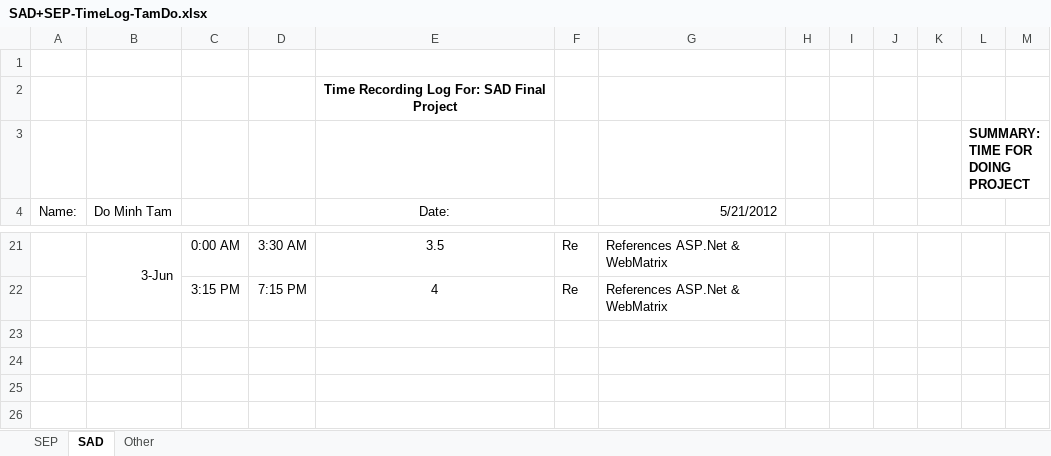
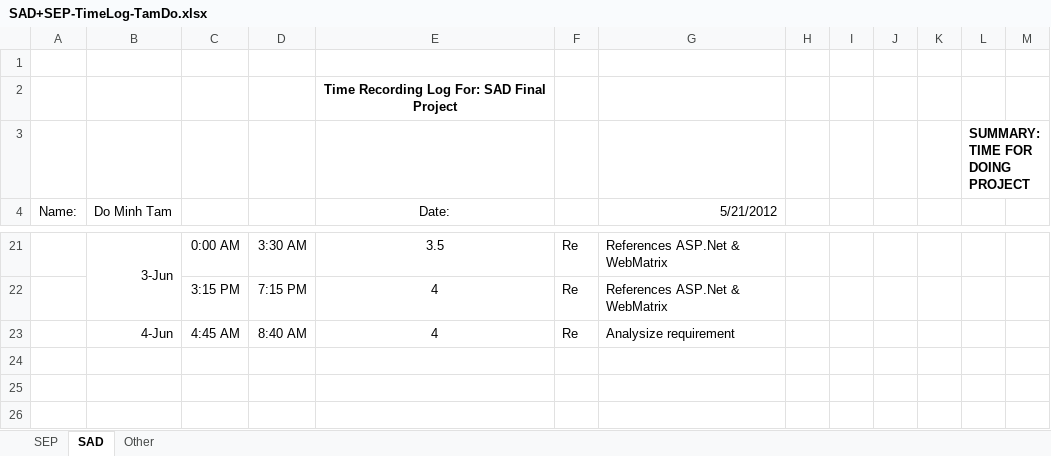
Before and after one commit to T138384/vlu-k15t1-team11, an Excel workbook: Time Log for SAD + SEP/SAD+SEP-TimeLog-TamDo.xlsx, sheet SAD, drawn as a sheet; only a part is shown, gaps mark what is left out; values as stored, in another font and other column widths than the file's, no borders; the diff names each change by its address in the sheet, - before the commit and + after, or states it on an @@ line.

```diff
--- a/Time Log for SAD + SEP/SAD+SEP-TimeLog-TamDo.xlsx (sheet SAD)
+++ b/Time Log for SAD + SEP/SAD+SEP-TimeLog-TamDo.xlsx (sheet SAD)
-row 23: (empty)
+row 23:  | 4-Jun | 4:45 AM | 8:40 AM | 4 | Re | Analysize requirement
```
